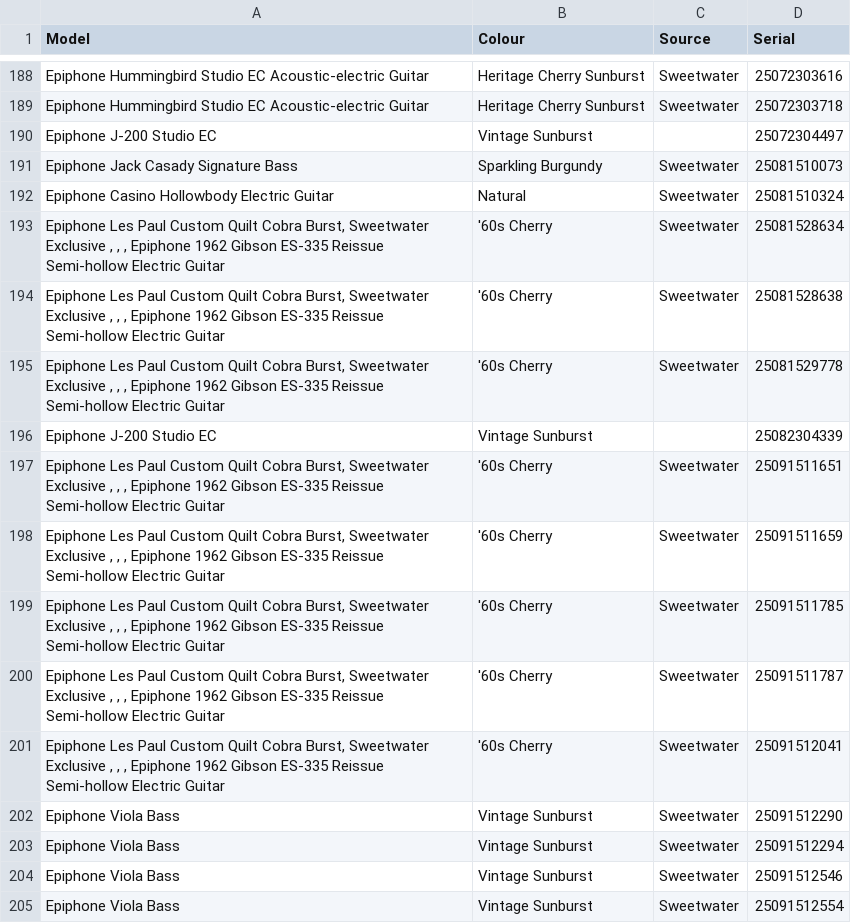
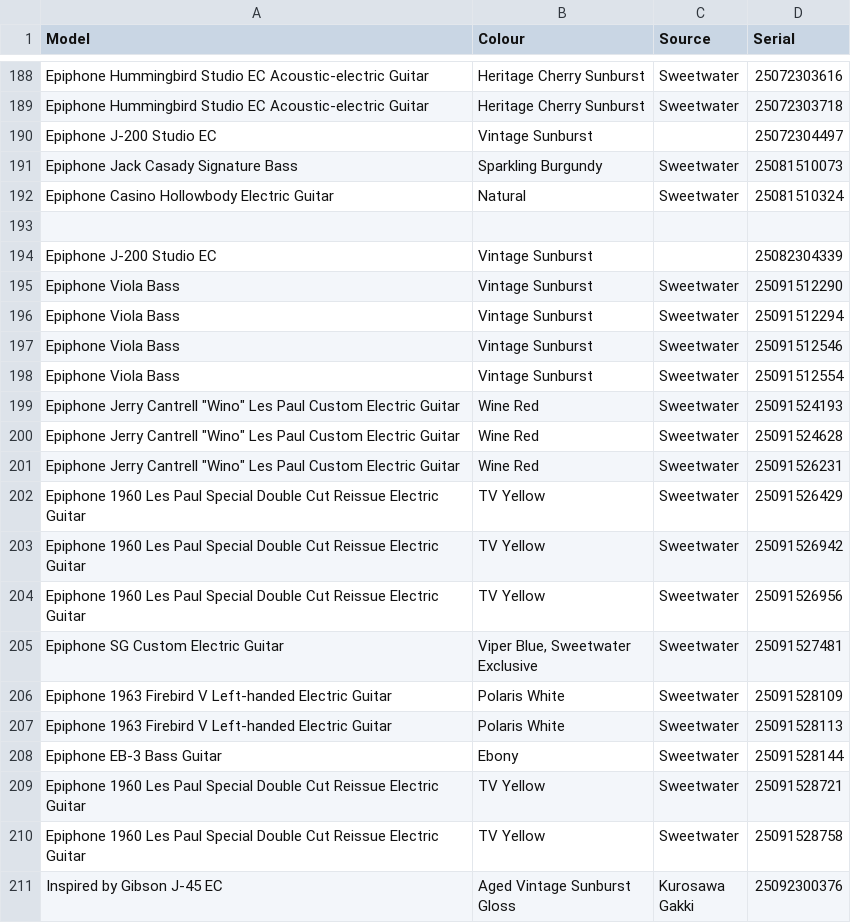
Before and after one commit to AndrewFischer/epiphone-serial-project, a CSV file: epiphone_full_dataset.csv, drawn as a sheet; only a part is shown, gaps mark what is left out; the shorter side is filled out with more unchanged rows; the diff covers the shown part only.

Commit message:
sweetwater fixup

```diff
--- a/epiphone_full_dataset.csv
+++ b/epiphone_full_dataset.csv
@@ -192,11 +192,4 @@ Epiphone Jack Casady Signature Bass,Sparkling Burgundy,Sweetwater,25081510073,
 Epiphone Casino Hollowbody Electric Guitar,Natural,Sweetwater,25081510324,
-"Epiphone Les Paul Custom Quilt Cobra Burst, Sweetwater Exclusive , , , Epiphone 1962 Gibson ES-335 Reissue Semi-hollow Electric Guitar",'60s Cherry,Sweetwater,25081528634,
-"Epiphone Les Paul Custom Quilt Cobra Burst, Sweetwater Exclusive , , , Epiphone 1962 Gibson ES-335 Reissue Semi-hollow Electric Guitar",'60s Cherry,Sweetwater,25081528638,
-"Epiphone Les Paul Custom Quilt Cobra Burst, Sweetwater Exclusive , , , Epiphone 1962 Gibson ES-335 Reissue Semi-hollow Electric Guitar",'60s Cherry,Sweetwater,25081529778,
+
 Epiphone J-200 Studio EC,Vintage Sunburst, ,25082304339,
-"Epiphone Les Paul Custom Quilt Cobra Burst, Sweetwater Exclusive , , , Epiphone 1962 Gibson ES-335 Reissue Semi-hollow Electric Guitar",'60s Cherry,Sweetwater,25091511651,
-"Epiphone Les Paul Custom Quilt Cobra Burst, Sweetwater Exclusive , , , Epiphone 1962 Gibson ES-335 Reissue Semi-hollow Electric Guitar",'60s Cherry,Sweetwater,25091511659,
-"Epiphone Les Paul Custom Quilt Cobra Burst, Sweetwater Exclusive , , , Epiphone 1962 Gibson ES-335 Reissue Semi-hollow Electric Guitar",'60s Cherry,Sweetwater,25091511785,
-"Epiphone Les Paul Custom Quilt Cobra Burst, Sweetwater Exclusive , , , Epiphone 1962 Gibson ES-335 Reissue Semi-hollow Electric Guitar",'60s Cherry,Sweetwater,25091511787,
-"Epiphone Les Paul Custom Quilt Cobra Burst, Sweetwater Exclusive , , , Epiphone 1962 Gibson ES-335 Reissue Semi-hollow Electric Guitar",'60s Cherry,Sweetwater,25091512041,
 Epiphone Viola Bass,Vintage Sunburst,Sweetwater,25091512290,
```
Also changed, not shown: 34 added rows elsewhere in this file, 1 other file.
